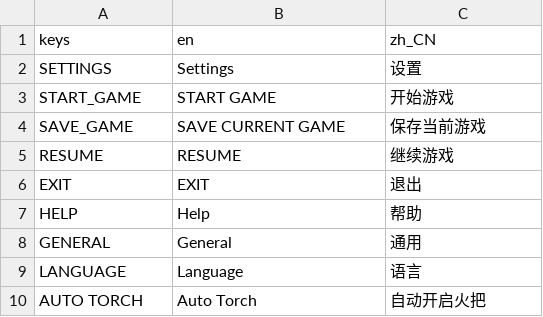
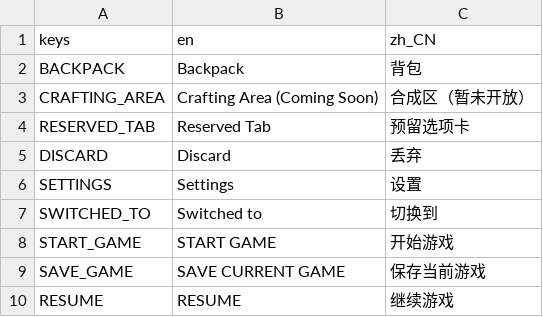
Before and after one commit to tobby3600/CropTails, a CSV file: translations/translations.csv, drawn as a sheet; only a part is shown; the shorter side is filled out with more unchanged rows; the diff names each change by its address in the sheet, - before the commit and + after, or states it on an @@ line.

Commit message:
feat: 槽位化库存系统 + 背包UI界面
- 重构 InventoryManager 为 32 槽位数组系统（9工具+23物品）
- 新增 InventorySlot Resource 支持 NBT 自定义属性
- 新增 data/items.json 物品注册表（含多语言名称/描述/图标/掉落物）
- 新增 BackpackSlot 可复用槽位控件（拖拽交换+锁定功能）
- 新增 BackpackScreen 背包覆盖层（I键打开，3选项卡，丢弃区）
- InventoryPanel 改为槽位驱动显示+鼠标悬停Tooltip
- ToolsPanel 按钮映射到工具槽位，显示当前工具名称
- 丢弃区支持拖拽丢出物品，含拾取保护（3秒）
- 存档格式从 Dictionary 迁移到 Array 序列化
- 更新 CLAUDE.md 文档

```diff
--- a/translations/translations.csv
+++ b/translations/translations.csv
+row 2: BACKPACK | Backpack | 背包
+row 3: CRAFTING_AREA | Crafting Area (Coming Soon) | 合成区（暂未开放）
+row 4: RESERVED_TAB | Reserved Tab | 预留选项卡
+row 5: DISCARD | Discard | 丢弃
+row 7: SWITCHED_TO | Switched to | 切换到
```
Also changed, not shown: 28 other files.
